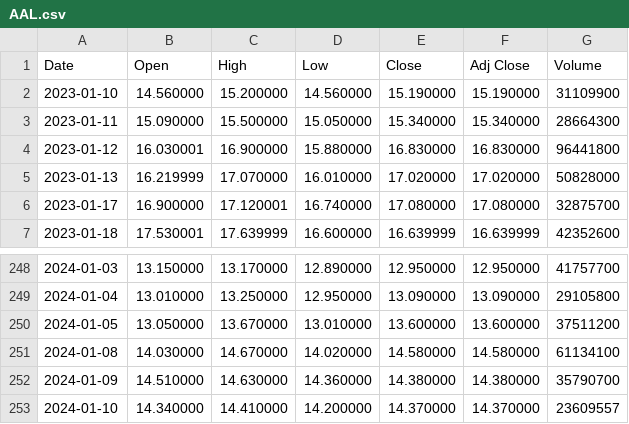
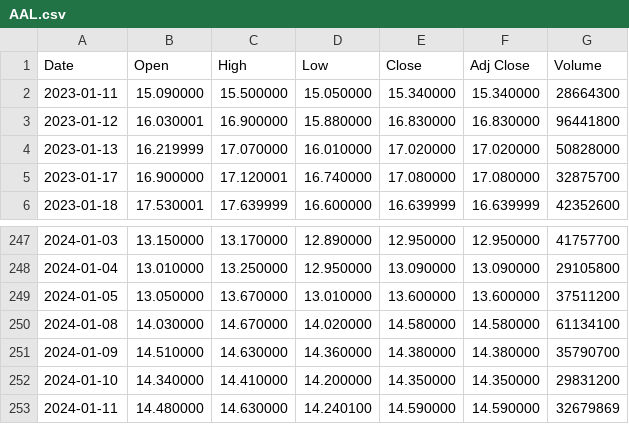
Before and after one commit to FloydP1nk/CS_Lab_09, a CSV file: Lab_09/bin/Debug/net7.0/AAL.csv, drawn as a sheet; only a part is shown, gaps mark what is left out.

```diff
--- a/Lab_09/bin/Debug/net7.0/AAL.csv
+++ b/Lab_09/bin/Debug/net7.0/AAL.csv
@@ -1,3 +1,2 @@
 Date,Open,High,Low,Close,Adj Close,Volume
-2023-01-10,14.560000,15.200000,14.560000,15.190000,15.190000,31109900
 2023-01-11,15.090000,15.500000,15.050000,15.340000,15.340000,28664300
@@ -252,2 +251,3 @@ Date,Open,High,Low,Close,Adj Close,Volume
 2024-01-09,14.510000,14.630000,14.360000,14.380000,14.380000,35790700
-2024-01-10,14.340000,14.410000,14.200000,14.370000,14.370000,23609557
+2024-01-10,14.340000,14.410000,14.200000,14.350000,14.350000,29831200
+2024-01-11,14.480000,14.630000,14.240100,14.590000,14.590000,32679869
```
Also changed, not shown: Lab_09/bin/Debug/net7.0/AACG.csv, Lab_09/bin/Debug/net7.0/AACI.csv, 17 other files.
